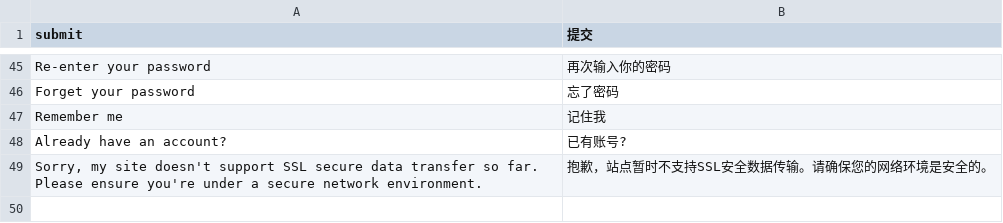
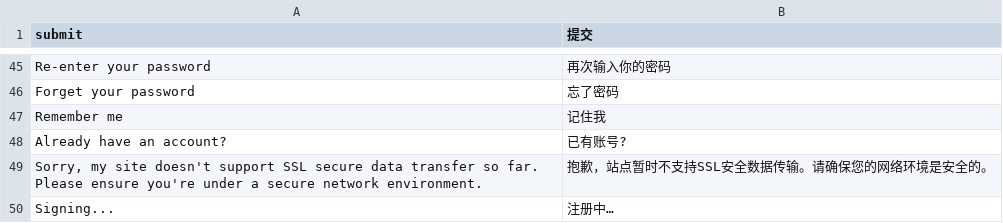
Before and after one commit to TylerTemp/tomorrow, a CSV file: translations/zh_CN.csv, drawn as a sheet; only a part is shown, gaps mark what is left out.

```diff
--- a/translations/zh_CN.csv
+++ b/translations/zh_CN.csv
@@ -49 +49,2 @@ Already have an account?,已有账号?
 "Sorry, my site doesn't support SSL secure data transfer so far. Please ensure you're under a secure network environment.","抱歉，站点暂时不支持SSL安全数据传输。请确保您的网络环境是安全的。"
+Signing...,注册中…
```
Also changed, not shown: 2 other files.
